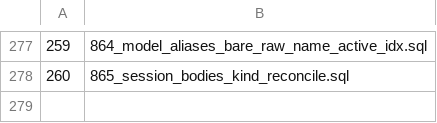
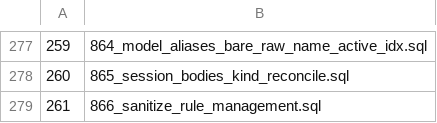
Before and after one commit to halfking/ai-native-gateway-core, a TSV file: sql/schema/installed_startup_migrations.tsv, drawn as a sheet; only a part is shown, gaps mark what is left out; the diff names each change by its address in the sheet, - before the commit and + after, or states it on an @@ line.

Commit message:
checkpoint: sensitive rule management 39/61

```diff
--- a/sql/schema/installed_startup_migrations.tsv
+++ b/sql/schema/installed_startup_migrations.tsv
+row 279: 261 | 866_sanitize_rule_management.sql
```
Also changed, not shown: 4 other files.
